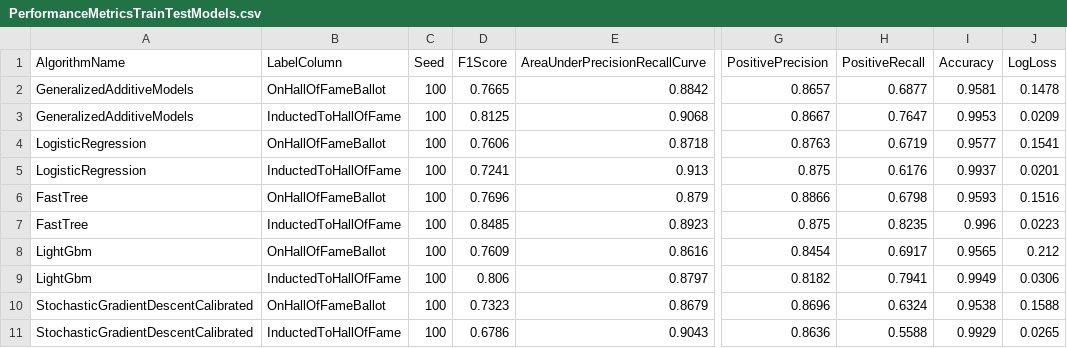
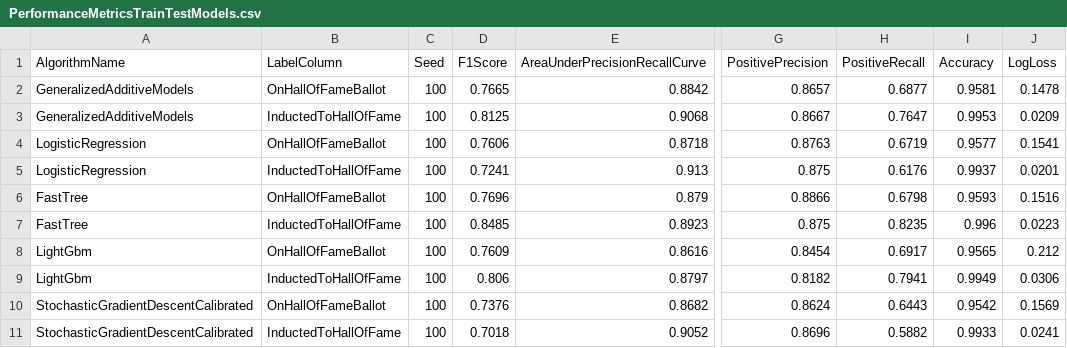
Before and after one commit to bartczernicki/MLDotNet-BaseballClassification, a CSV file: MLDotNet-BaseballClassification/ModelPerformanceMetrics/PerformanceMetricsTrainTestModels.csv, drawn as a sheet; only a part is shown, gaps mark what is left out; the diff names each change by its address in the sheet, - before the commit and + after, or states it on an @@ line.

```diff
--- a/MLDotNet-BaseballClassification/ModelPerformanceMetrics/PerformanceMetricsTrainTestModels.csv
+++ b/MLDotNet-BaseballClassification/ModelPerformanceMetrics/PerformanceMetricsTrainTestModels.csv
-D10 (F1Score): 0.7323
+D10 (F1Score): 0.7376
-E10 (AreaUnderPrecisionRecallCurve): 0.8679
+E10 (AreaUnderPrecisionRecallCurve): 0.8682
-G10 (PositivePrecision): 0.8696
+G10 (PositivePrecision): 0.8624
-H10 (PositiveRecall): 0.6324
+H10 (PositiveRecall): 0.6443
-I10 (Accuracy): 0.9538
+I10 (Accuracy): 0.9542
-J10 (LogLoss): 0.1588
+J10 (LogLoss): 0.1569
-D11 (F1Score): 0.6786
+D11 (F1Score): 0.7018
-E11 (AreaUnderPrecisionRecallCurve): 0.9043
+E11 (AreaUnderPrecisionRecallCurve): 0.9052
-G11 (PositivePrecision): 0.8636
+G11 (PositivePrecision): 0.8696
-H11 (PositiveRecall): 0.5588
+H11 (PositiveRecall): 0.5882
-I11 (Accuracy): 0.9929
+I11 (Accuracy): 0.9933
-J11 (LogLoss): 0.0265
+J11 (LogLoss): 0.0241
```
Also changed, not shown: 35 other files.
